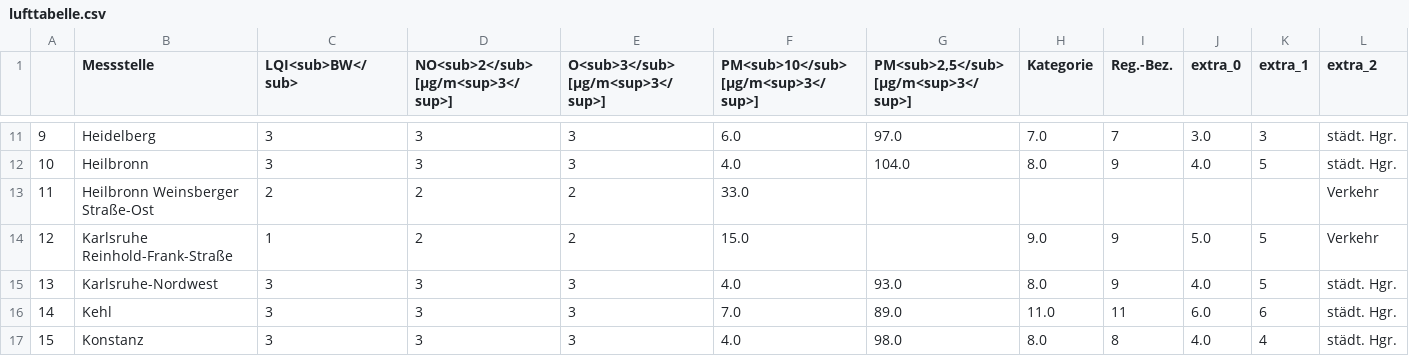
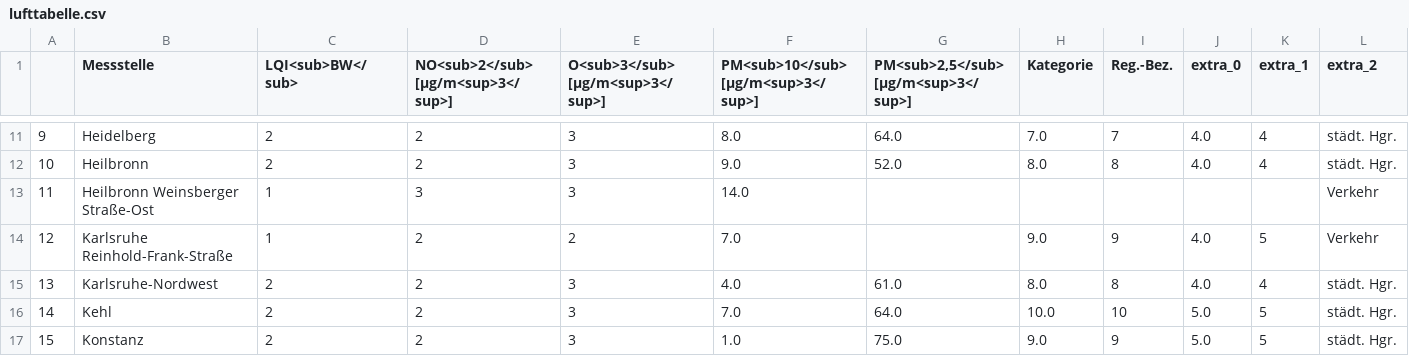
Before and after one commit to Schnuff22/feinstaub_bw, a CSV file: lufttabelle.csv, drawn as a sheet; only a part is shown, gaps mark what is left out; the diff covers the shown part only; the diff names each change by its address in the sheet, - before the commit and + after, or states it on an @@ line.

```diff
--- a/lufttabelle.csv
+++ b/lufttabelle.csv
-C11:C12 (LQI<sub>BW</sub>): 3
+C11:C12 (LQI<sub>BW</sub>): 2
-D11:D12: 3
+D11:D12: 2
-F11: 6.0
+F11: 8.0
-G11: 97.0
+G11: 64.0
-J11 (extra_0): 3.0
+J11 (extra_0): 4.0
-K11 (extra_1): 3
+K11 (extra_1): 4
-F12: 4.0
+F12: 9.0
-G12: 104.0
+G12: 52.0
-I12 (Reg.-Bez.): 9
+I12 (Reg.-Bez.): 8
-K12 (extra_1): 5
+K12 (extra_1): 4
-C13 (LQI<sub>BW</sub>): 2
+C13 (LQI<sub>BW</sub>): 1
-D13: 2
+D13: 3
-E13 (O<sub>3</sub> [µg/m<sup>3</sup>]): 2
+E13 (O<sub>3</sub> [µg/m<sup>3</sup>]): 3
-F13: 33.0
+F13: 14.0
-F14: 15.0
+F14: 7.0
-J14 (extra_0): 5.0
+J14 (extra_0): 4.0
-C15:C17 (LQI<sub>BW</sub>): 3
+C15:C17 (LQI<sub>BW</sub>): 2
-D15:D17: 3
+D15:D17: 2
-G15: 93.0
+G15: 61.0
-I15 (Reg.-Bez.): 9
+I15 (Reg.-Bez.): 8
-K15 (extra_1): 5
+K15 (extra_1): 4
-G16: 89.0
+G16: 64.0
-H16 (Kategorie): 11.0
+H16 (Kategorie): 10.0
-I16 (Reg.-Bez.): 11
+I16 (Reg.-Bez.): 10
-J16 (extra_0): 6.0
+J16 (extra_0): 5.0
-K16 (extra_1): 6
+K16 (extra_1): 5
-F17: 4.0
+F17: 1.0
-G17: 98.0
+G17: 75.0
-H17 (Kategorie): 8.0
+H17 (Kategorie): 9.0
-I17 (Reg.-Bez.): 8
+I17 (Reg.-Bez.): 9
-J17 (extra_0): 4.0
+J17 (extra_0): 5.0
-K17 (extra_1): 4
+K17 (extra_1): 5
```
Also changed, not shown: 132 edited cells elsewhere in this file.
